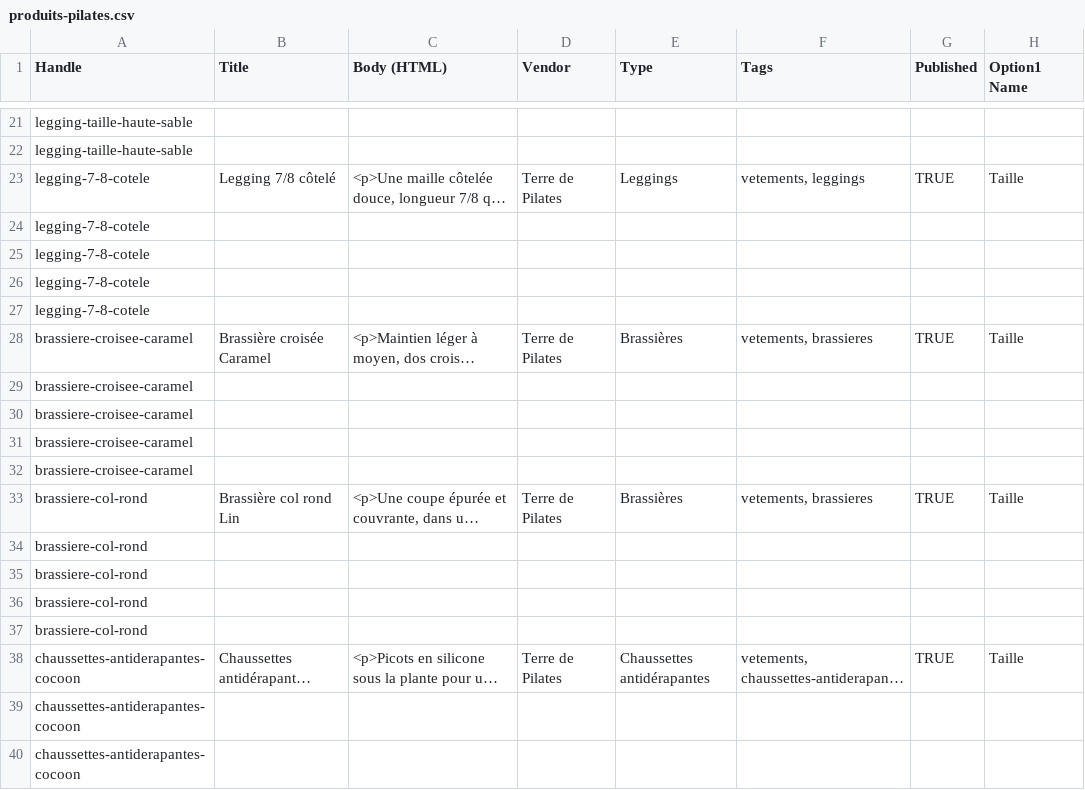
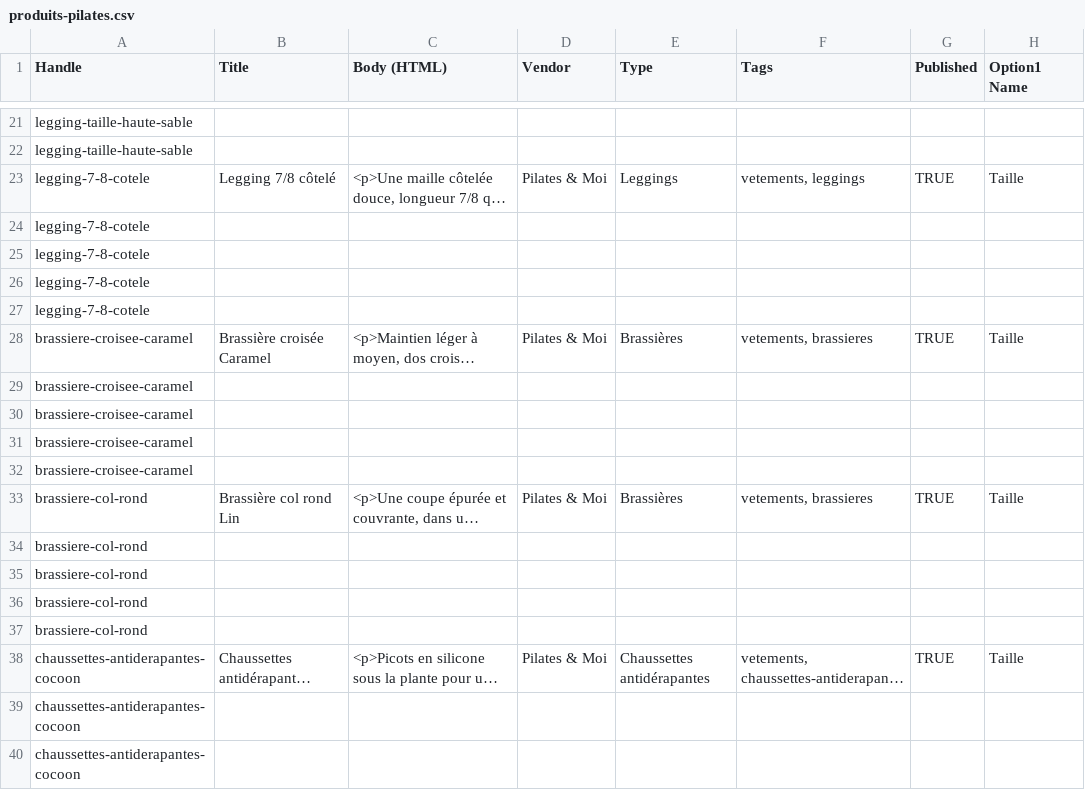
Before and after one commit to liamluna2811/drop, a CSV file: catalogue/produits-pilates.csv, drawn as a sheet; only a part is shown, gaps mark what is left out; long unchanged cells end in …; the diff covers the shown part only; the diff names each change by its address in the sheet, - before the commit and + after, or states it on an @@ line.

```diff
--- a/catalogue/produits-pilates.csv
+++ b/catalogue/produits-pilates.csv
-D23 (Vendor): Terre de Pilates
+D23 (Vendor): Pilates & Moi
-D28 (Vendor): Terre de Pilates
+D28 (Vendor): Pilates & Moi
-D33 (Vendor): Terre de Pilates
+D33 (Vendor): Pilates & Moi
-D38 (Vendor): Terre de Pilates
+D38 (Vendor): Pilates & Moi
```
Also changed, not shown: 9 edited cells elsewhere in this file, 15 other files.
